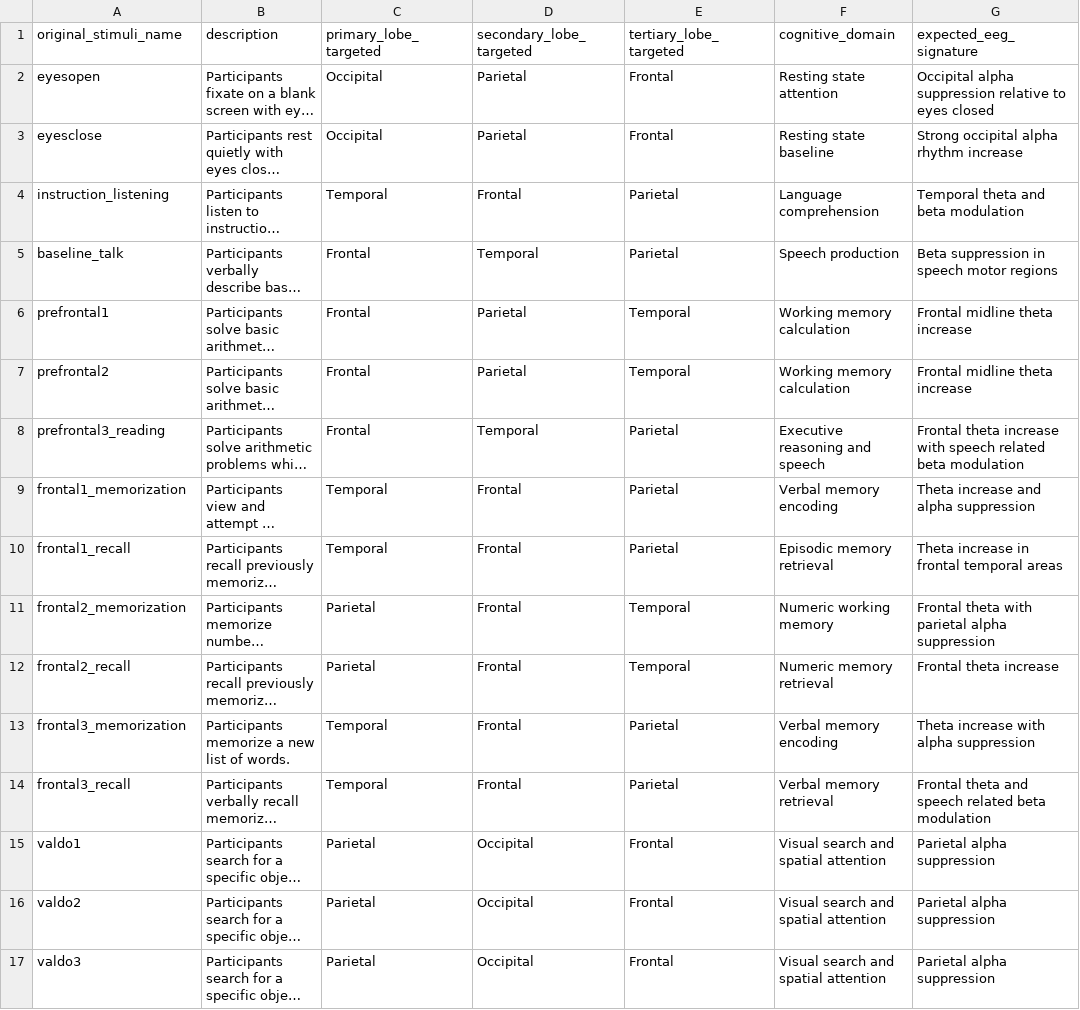
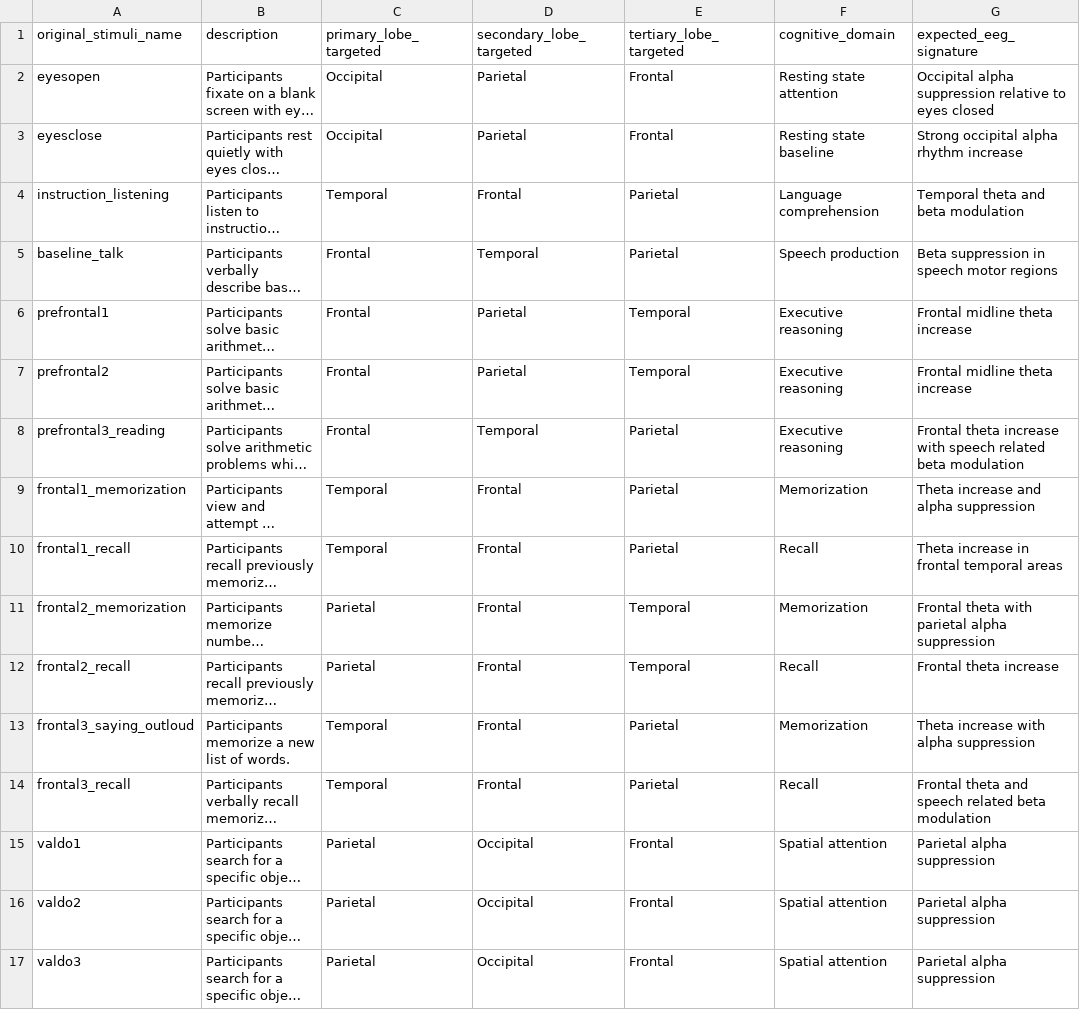
Before and after one commit to mxs3203/BrainAge, a CSV file: stimuli_descriptions_and_expectations.csv, drawn as a sheet; only a part is shown; long unchanged cells end in …; the diff covers the shown part only; the diff names each change by its address in the sheet, - before the commit and + after, or states it on an @@ line.

```diff
--- a/stimuli_descriptions_and_expectations.csv
+++ b/stimuli_descriptions_and_expectations.csv
-F6:F7 (cognitive_domain): Working memory calculation
+F6:F7 (cognitive_domain): Executive reasoning
-F8 (cognitive_domain): Executive reasoning and speech
+F8 (cognitive_domain): Executive reasoning
-F9 (cognitive_domain): Verbal memory encoding
+F9 (cognitive_domain): Memorization
-F10 (cognitive_domain): Episodic memory retrieval
+F10 (cognitive_domain): Recall
-F11 (cognitive_domain): Numeric working memory
+F11 (cognitive_domain): Memorization
-F12 (cognitive_domain): Numeric memory retrieval
+F12 (cognitive_domain): Recall
-A13 (original_stimuli_name): frontal3_memorization
+A13 (original_stimuli_name): frontal3_saying_outloud
-F13 (cognitive_domain): Verbal memory encoding
+F13 (cognitive_domain): Memorization
-F14 (cognitive_domain): Verbal memory retrieval
+F14 (cognitive_domain): Recall
-F15:F17 (cognitive_domain): Visual search and spatial attention
+F15:F17 (cognitive_domain): Spatial attention
```
Also changed, not shown: 2 added rows and 12 edited cells elsewhere in this file, 21 other files.
